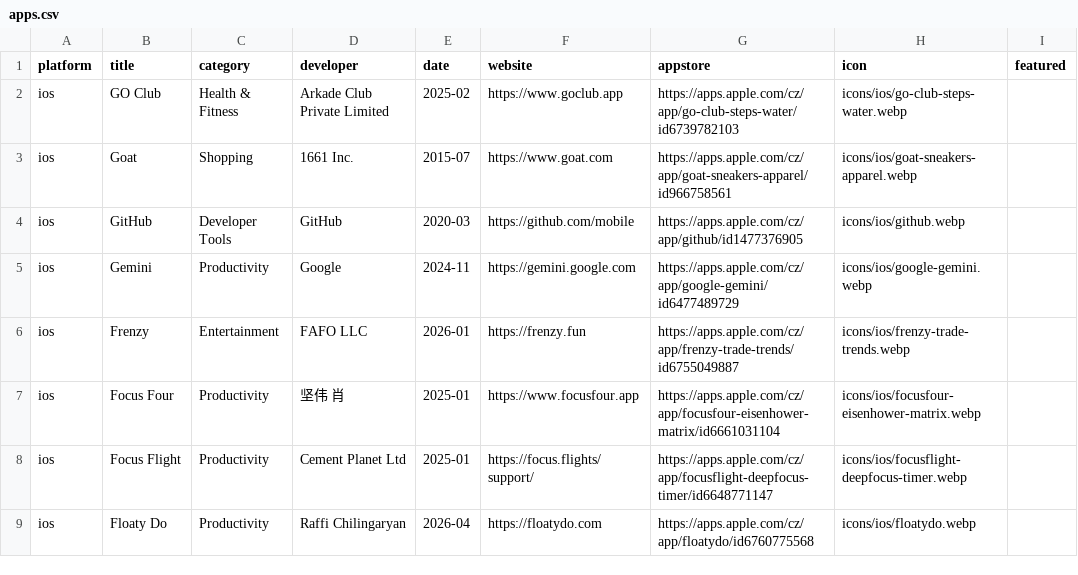
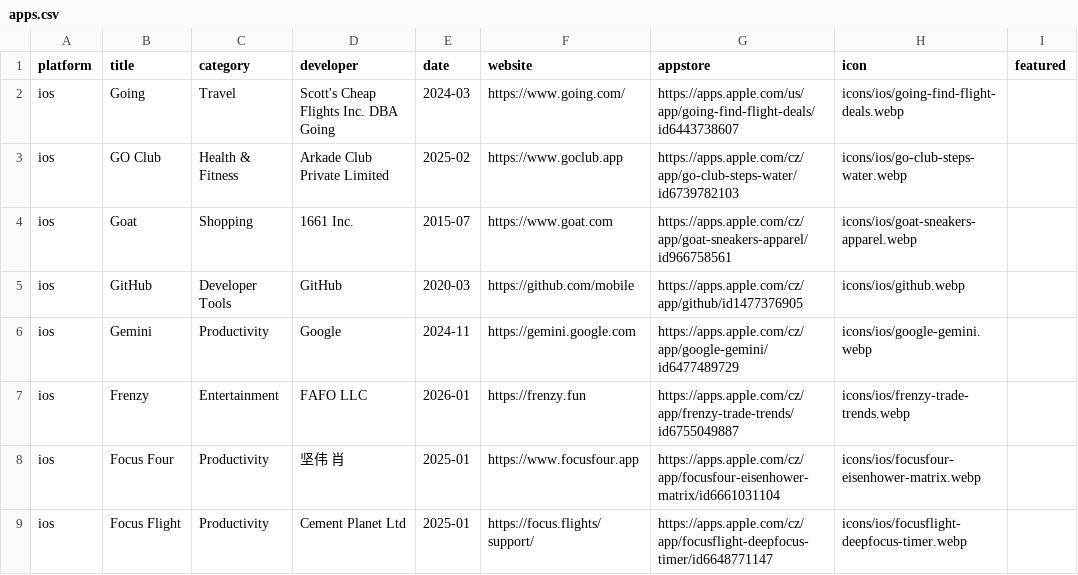
Before and after one commit to Manekenthe/IconSpace, a CSV file: data/apps.csv, drawn as a sheet; only a part is shown; the shorter side is filled out with more unchanged rows.

Commit message:
Update apps.csv

```diff
--- a/data/apps.csv
+++ b/data/apps.csv
@@ -1,2 +1,3 @@
 platform,title,category,developer,date,website,appstore,icon,featured
+ios,Going,Travel,Scott's Cheap Flights Inc. DBA Going,2024-03,https://www.going.com/,https://apps.apple.com/us/app/going-find-flight-deals/id6443738607,icons/ios/going-find-flight-deals.webp,
 ios,GO Club,Health & Fitness,Arkade Club Private Limited,2025-02,https://www.goclub.app,https://apps.apple.com/cz/app/go-club-steps-water/id6739782103,icons/ios/go-club-steps-water.webp,
```
